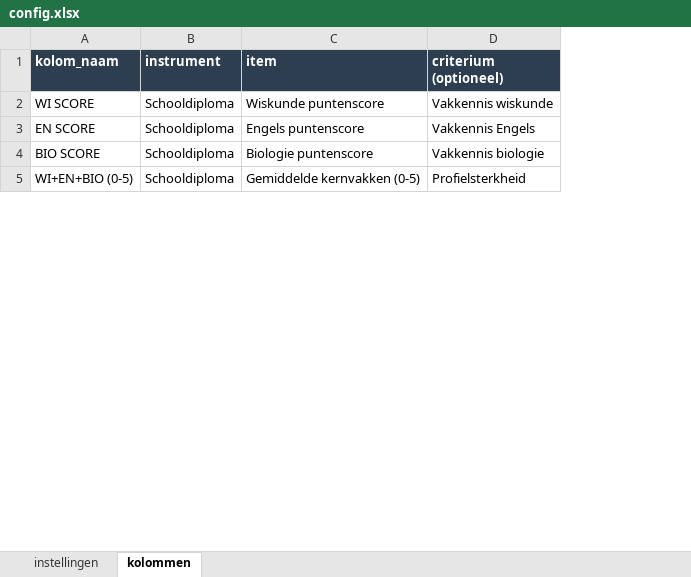
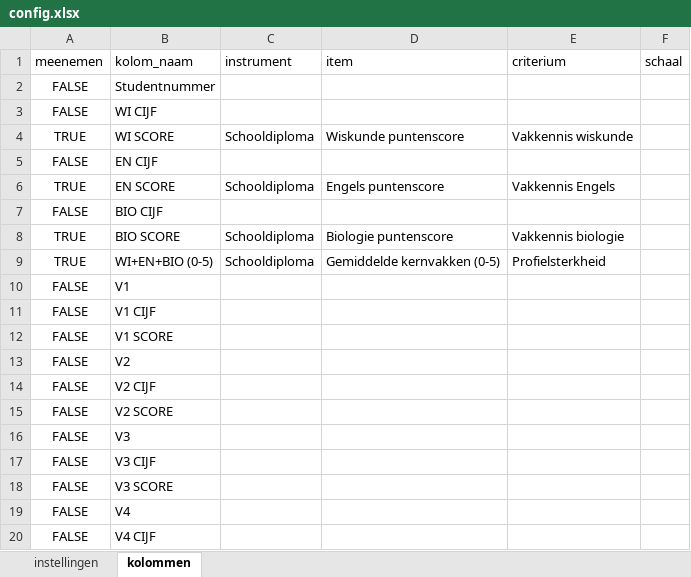
Before and after one commit to cedanl/selectie-evaluatietool, an Excel workbook: data/demo/demo_radboud_2026/config.xlsx, sheet kolommen, drawn as a sheet; only a part is shown; values as stored, in another font and other column widths than the file's, no borders; addresses are those after the commit; the diff covers the shown part only; the diff names each change by its address in the sheet, - before the commit and + after, or states it on an @@ line.

Commit message:
Regenereer voorbeeldconfigs naar nieuw kolommen-formaat met alle kolommen

```diff
--- a/data/demo/demo_radboud_2026/config.xlsx (sheet kolommen)
+++ b/data/demo/demo_radboud_2026/config.xlsx (sheet kolommen)
+column A (meenemen), row 4: TRUE; row 6: TRUE; rows 8-9: TRUE | TRUE
+column F (schaal), empty
@@ B1:E1 fill: #2C3E50 → none, bold: on → off, text colour: #FFFFFF → black @@
-E1: criterium (optioneel)
+E1: criterium
+row 2: FALSE | Studentnummer
+row 3: FALSE | WI CIJF
+row 5: FALSE | EN CIJF
+row 7: FALSE | BIO CIJF
+row 10: FALSE | V1
+row 11: FALSE | V1 CIJF
+row 12: FALSE | V1 SCORE
+row 13: FALSE | V2
+row 14: FALSE | V2 CIJF
+row 15: FALSE | V2 SCORE
+row 16: FALSE | V3
+row 17: FALSE | V3 CIJF
+row 18: FALSE | V3 SCORE
+row 19: FALSE | V4
+row 20: FALSE | V4 CIJF
```
Also changed, not shown: 24 added rows elsewhere in this sheet, sheet instellingen, data/demo/demo_leiden_2026/config.xlsx.
